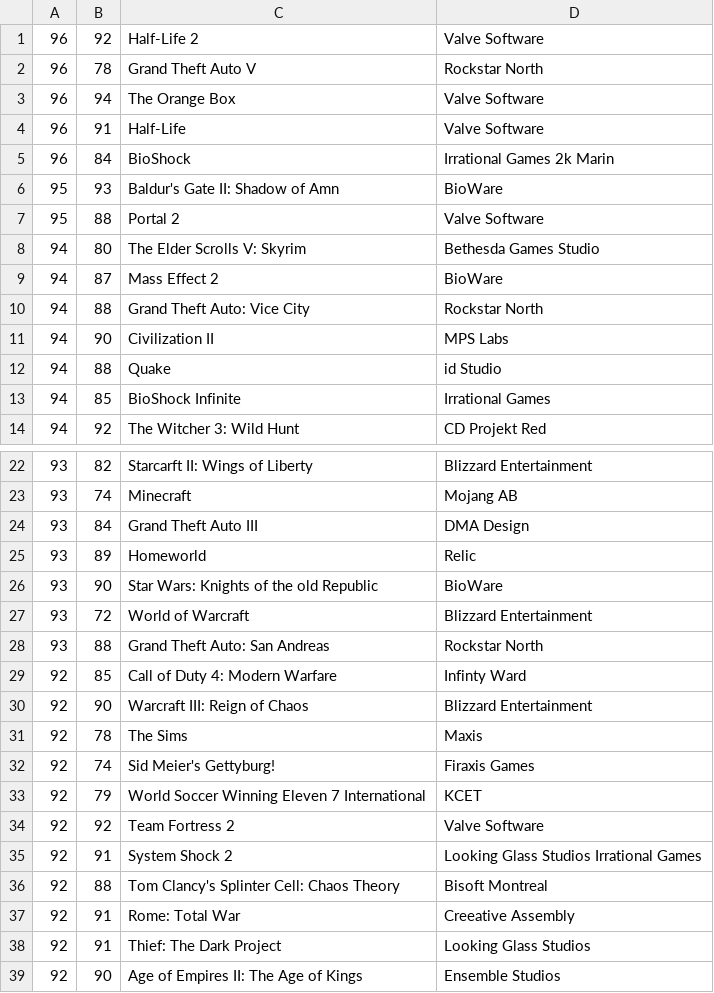
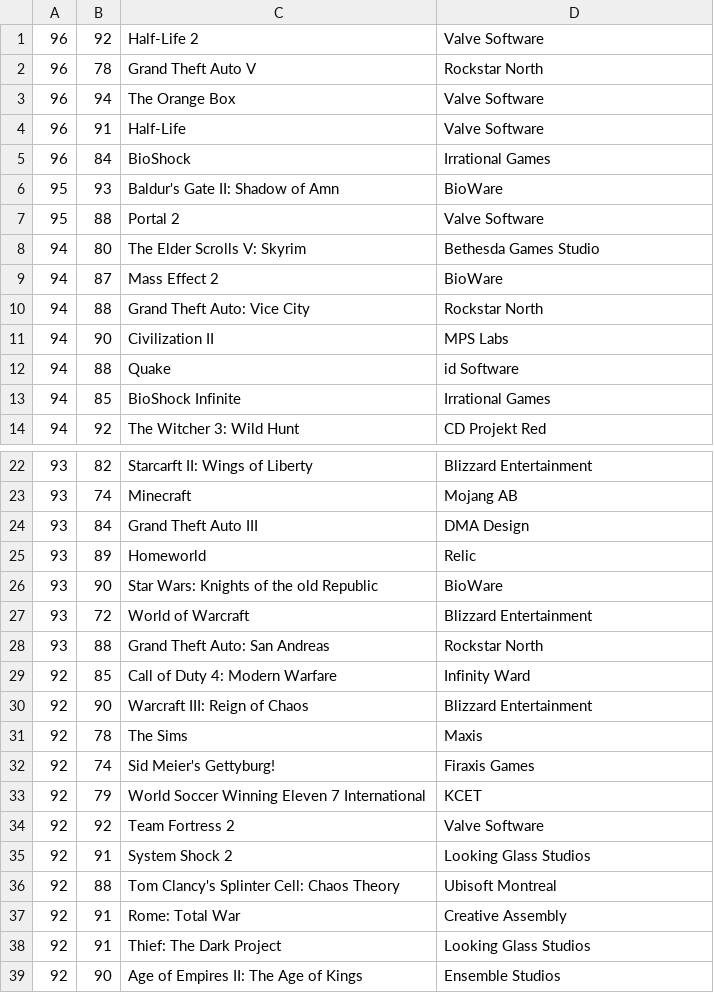
Before and after one commit to nodatron/DataVisualiser, a CSV file: assignment/data/PCGames.csv, drawn as a sheet; only a part is shown, gaps mark what is left out.

```diff
--- a/assignment/data/PCGames.csv
+++ b/assignment/data/PCGames.csv
@@ -4,3 +4,3 @@
 96,91,Half-Life,Valve Software
-96,84,BioShock,Irrational Games 2k Marin
+96,84,BioShock,Irrational Games
 95,93,Baldur's Gate II: Shadow of Amn,BioWare
@@ -11,3 +11,3 @@
 94,90,Civilization II,MPS Labs
-94,88,Quake,id Studio
+94,88,Quake,id Software
 94,85,BioShock Infinite,Irrational Games
@@ -28,3 +28,3 @@
 93,88,Grand Theft Auto: San Andreas,Rockstar North
-92,85,Call of Duty 4: Modern Warfare,Infinty Ward
+92,85,Call of Duty 4: Modern Warfare,Infinity Ward
 92,90,Warcraft III: Reign of Chaos,Blizzard Entertainment
@@ -34,5 +34,5 @@
 92,92,Team Fortress 2,Valve Software
-92,91,System Shock 2,Looking Glass Studios Irrational Games
-92,88,Tom Clancy's Splinter Cell: Chaos Theory,Bisoft Montreal
-92,91,Rome: Total War,Creeative Assembly
+92,91,System Shock 2,Looking Glass Studios
+92,88,Tom Clancy's Splinter Cell: Chaos Theory,Ubisoft Montreal
+92,91,Rome: Total War,Creative Assembly
 92,91,Thief: The Dark Project,Looking Glass Studios
```
Also changed, not shown: assignment/data/PCGameDevs.csv, 15 other files.
